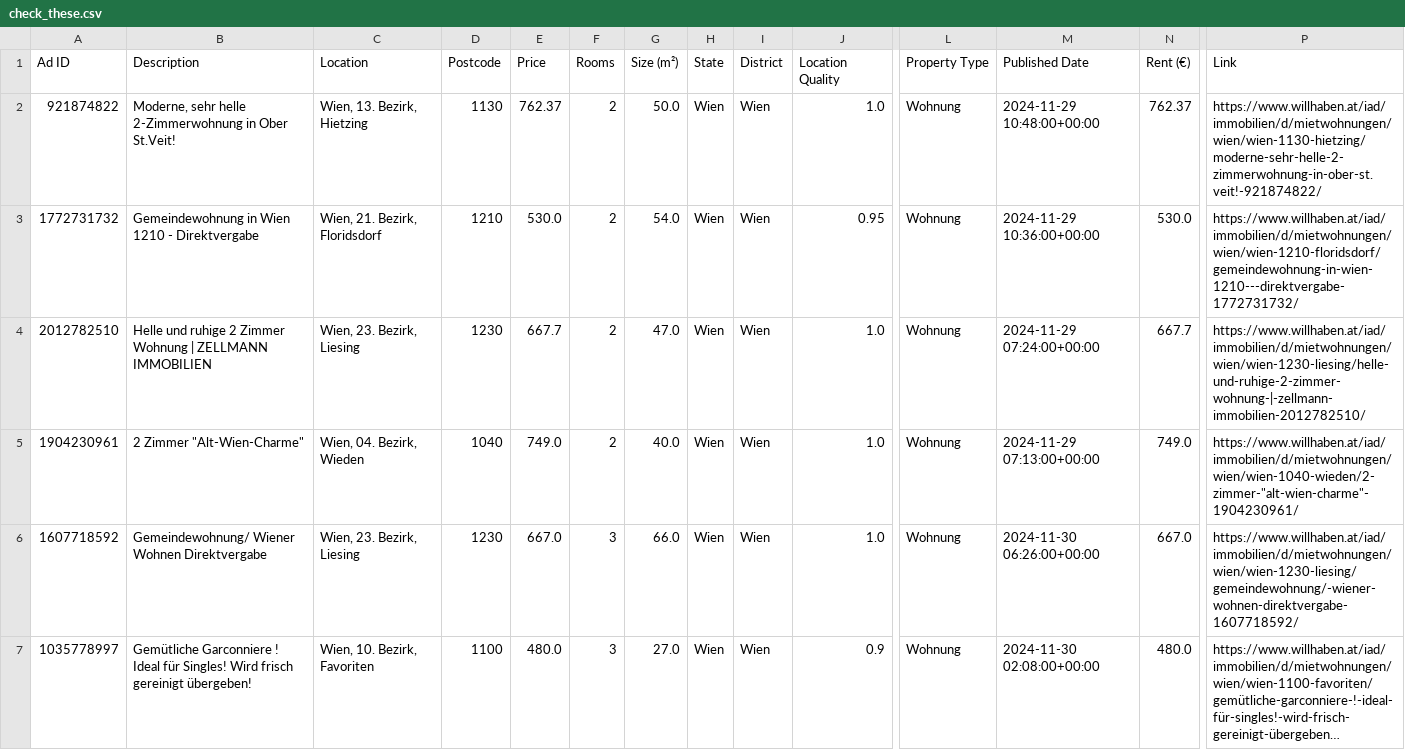
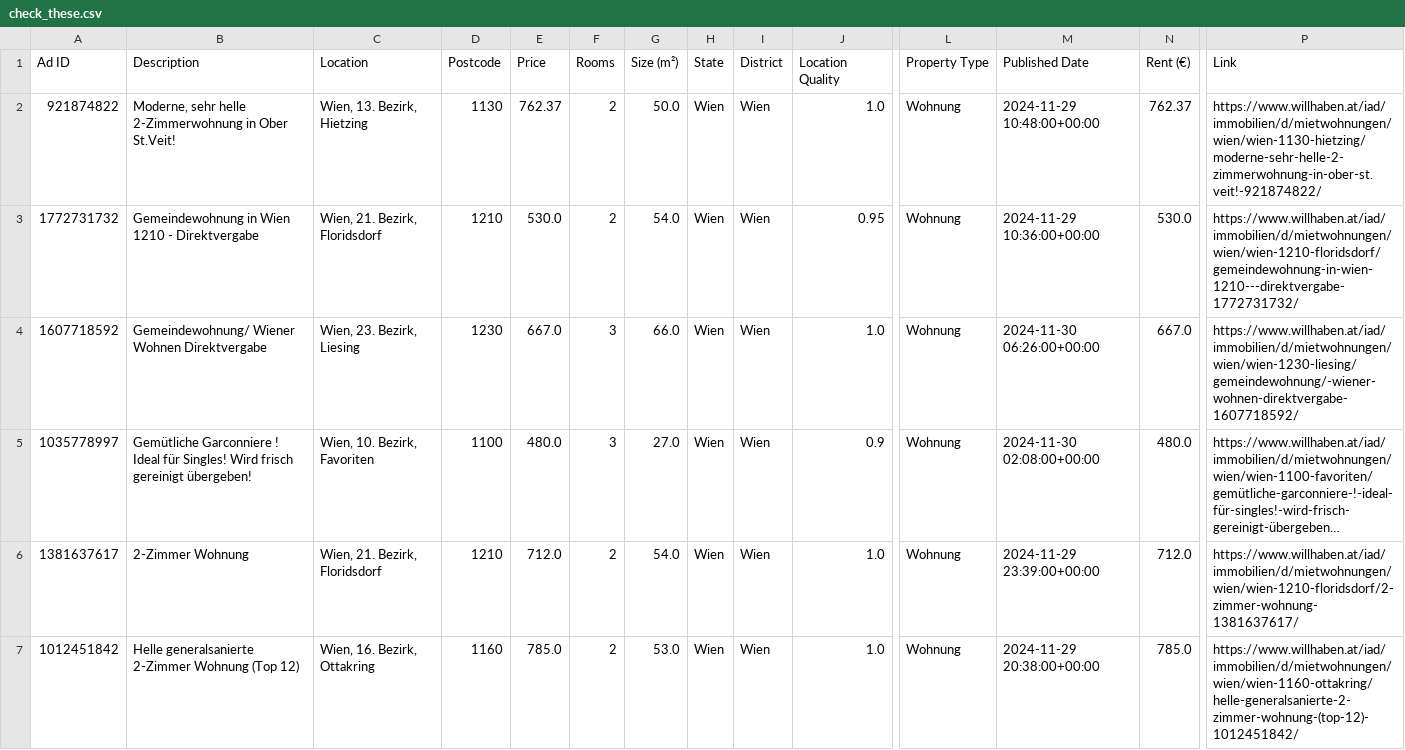
Before and after one commit to nireven/N-renting-in-vienna, a CSV file: check_these.csv, drawn as a sheet; only a part is shown, gaps mark what is left out; the shorter side is filled out with more unchanged rows; long unchanged cells end in …; rows hold the shown columns only; the diff names each change by its address in the sheet, - before the commit and + after, or states it on an @@ line.

```diff
--- a/check_these.csv
+++ b/check_these.csv
-row 4: 2012782510 | Helle und ruhige 2 Zimmer Wohnung | ZELLMANN IMMOBILIEN | Wien, 23. Bezirk, Liesing | 1230 | 667.7 | 2 | 47.0 | Wien | Wien | 1.0 | Wohnung | 2024-11-29 07:24:00+00:00 | 667.7 | https://www.willhaben.at/iad/immobilien/d/mietwohnungen/wien/wien-1230-liesing/helle-und-ruhige-2-zimmer-wohnung-|-zellmann-immobilien-2012782510/
-row 5: 1904230961 | 2 Zimmer "Alt-Wien-Charme" | Wien, 04. Bezirk, Wieden | 1040 | 749.0 | 2 | 40.0 | Wien | Wien | 1.0 | Wohnung | 2024-11-29 07:13:00+00:00 | 749.0 | https://www.willhaben.at/iad/immobilien/d/mietwohnungen/wien/wien-1040-wieden/2-zimmer-"alt-wien-charme"-1904230961/
```
Also changed, not shown: listings/rental_data.csv.
